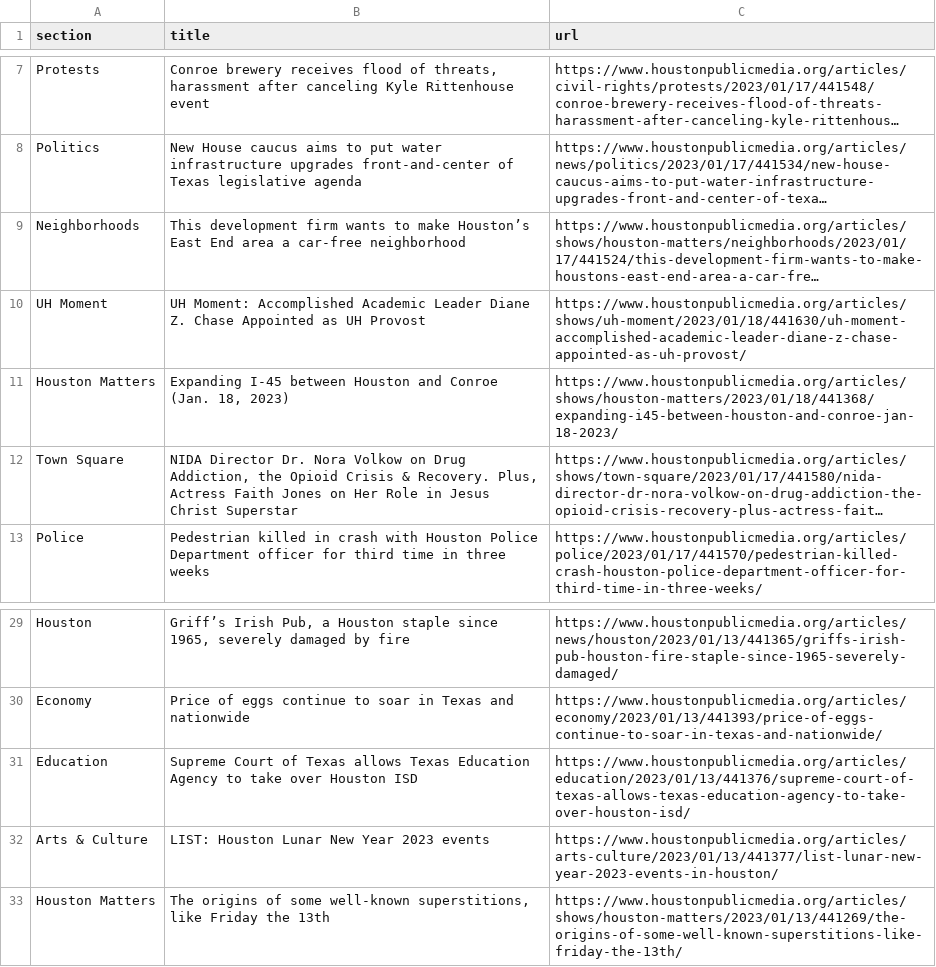
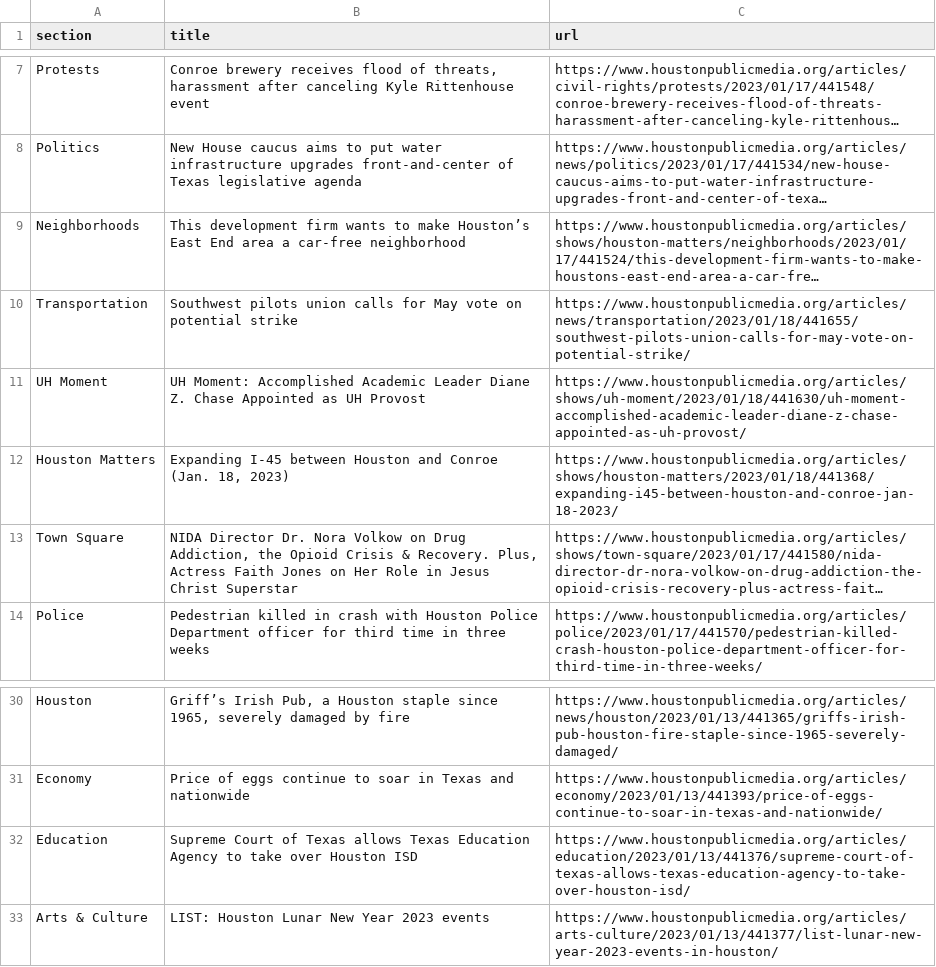
Before and after one commit to AngelineJCQ/aoto-scraper, a CSV file: npr.csv, drawn as a sheet; only a part is shown, gaps mark what is left out; long unchanged cells end in …; removed rows and columns are numbered as before the commit, all else as after; the diff names each change by its address in the sheet, - before the commit and + after, or states it on an @@ line.

```diff
--- a/npr.csv
+++ b/npr.csv
+row 10: Transportation | Southwest pilots union calls for May vote on potential strike | https://www.houstonpublicmedia.org/articles/news/transportation/2023/01/18/441655/southwest-pilots-union-calls-for-may-vote-on-potential-strike/
-row 33: Houston Matters | The origins of some well-known superstitions, like Friday the 13th | https://www.houstonpublicmedia.org/articles/shows/houston-matters/2023/01/13/441269/the-origins-of-some-well-known-superstitions-like-friday-the-13th/
```
